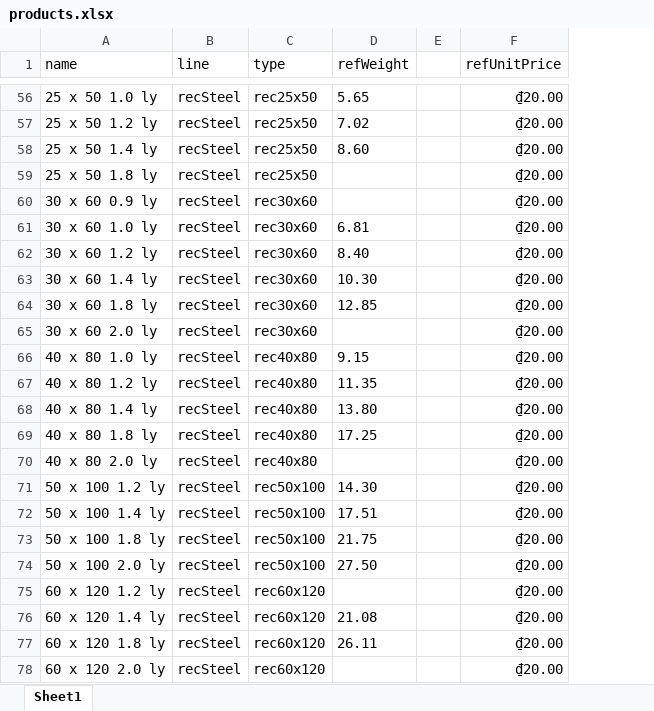
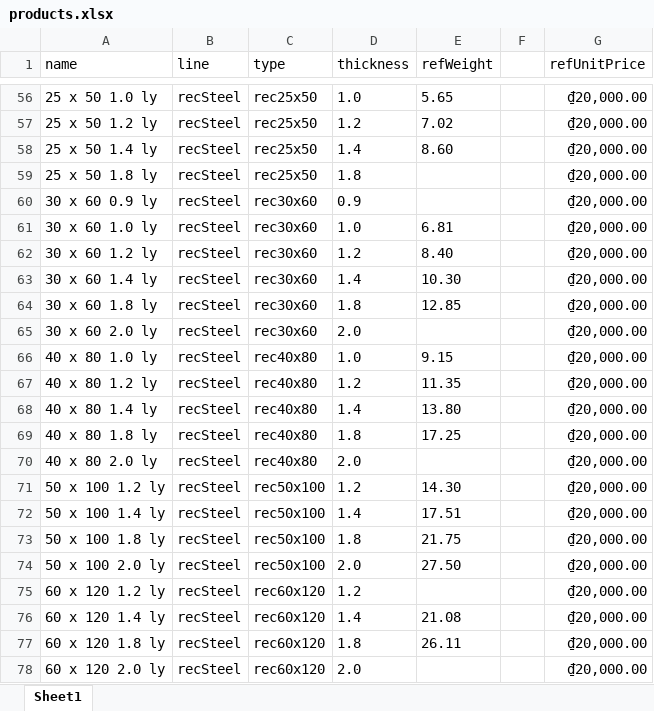
Before and after one commit to laurance-nguyen/phulong-ui, an Excel workbook: packages/migrations/files/products.xlsx, sheet Sheet1, drawn as a sheet; only a part is shown, gaps mark what is left out; values as stored, in another font and other column widths than the file's, no borders; addresses are those after the commit; the diff covers the shown part only; the diff names each change by its address in the sheet, - before the commit and + after, or states it on an @@ line.

```diff
--- a/packages/migrations/files/products.xlsx (sheet Sheet1)
+++ b/packages/migrations/files/products.xlsx (sheet Sheet1)
+column D (thickness), rows 56-78: 1.0 | 1.2 | 1.4 | 1.8 | 0.9 | 1.0 | 1.2 | 1.4 | 1.8 | 2.0 | 1.0 | 1.2 | 1.4 | 1.8 | 2.0 | 1.2 | 1.4 | 1.8 | 2.0 | 1.2 | 1.4 | 1.8 | 2.0
-G56:G78 (refUnitPrice): ₫20.00
+G56:G78 (refUnitPrice): ₫20,000.00
```
Also changed, not shown: 259 edited cells elsewhere in this sheet, 34 other files.
